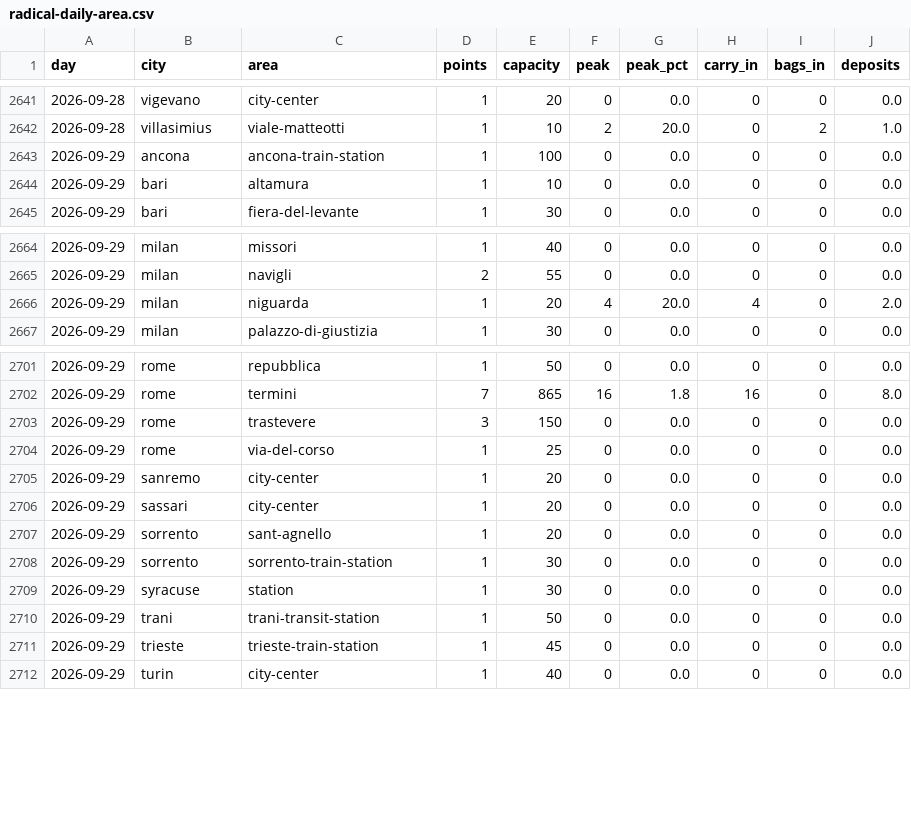
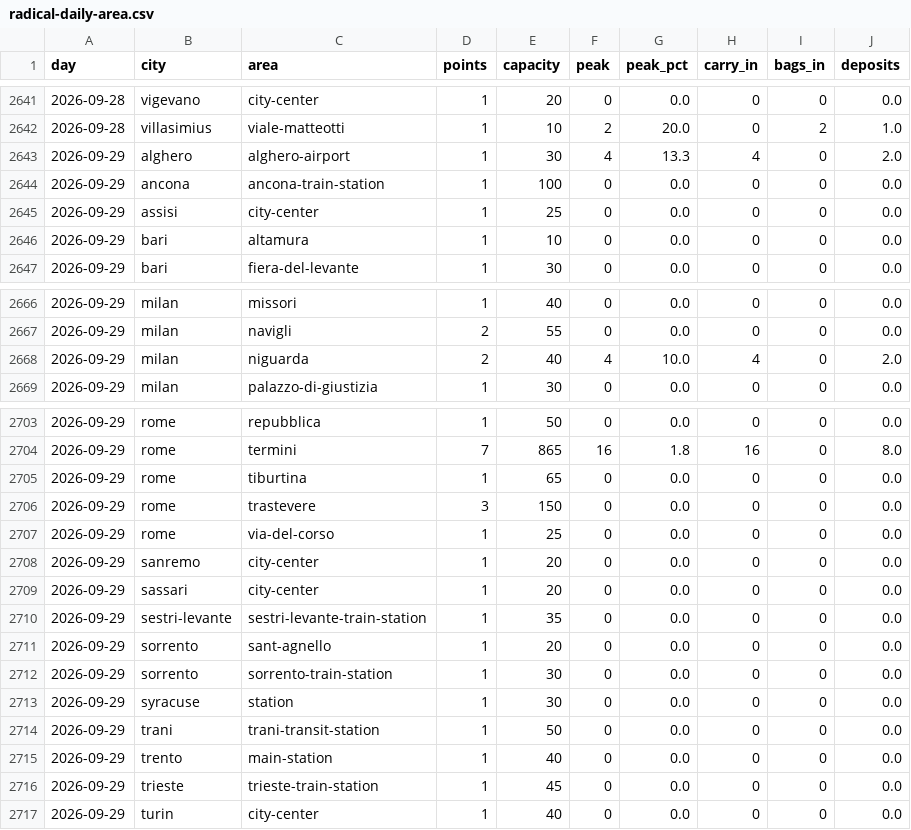
Before and after one commit to Giacbotta/nutrie-new-business-tracking, a CSV file: data/radical-daily-area.csv, drawn as a sheet; only a part is shown, gaps mark what is left out.

```diff
--- a/data/radical-daily-area.csv
+++ b/data/radical-daily-area.csv
@@ -2642,3 +2642,5 @@ day,city,area,points,capacity,peak,peak_pct,carry_in,bags_in,deposits
 2026-09-28,villasimius,viale-matteotti,1,10,2,20.0,0,2,1.0
+2026-09-29,alghero,alghero-airport,1,30,4,13.3,4,0,2.0
 2026-09-29,ancona,ancona-train-station,1,100,0,0.0,0,0,0.0
+2026-09-29,assisi,city-center,1,25,0,0.0,0,0,0.0
 2026-09-29,bari,altamura,1,10,0,0.0,0,0,0.0
@@ -2665,3 +2667,3 @@ day,city,area,points,capacity,peak,peak_pct,carry_in,bags_in,deposits
 2026-09-29,milan,navigli,2,55,0,0.0,0,0,0.0
-2026-09-29,milan,niguarda,1,20,4,20.0,4,0,2.0
+2026-09-29,milan,niguarda,2,40,4,10.0,4,0,2.0
 2026-09-29,milan,palazzo-di-giustizia,1,30,0,0.0,0,0,0.0
@@ -2702,2 +2704,3 @@ day,city,area,points,capacity,peak,peak_pct,carry_in,bags_in,deposits
 2026-09-29,rome,termini,7,865,16,1.8,16,0,8.0
+2026-09-29,rome,tiburtina,1,65,0,0.0,0,0,0.0
 2026-09-29,rome,trastevere,3,150,0,0.0,0,0,0.0
@@ -2706,2 +2709,3 @@ day,city,area,points,capacity,peak,peak_pct,carry_in,bags_in,deposits
 2026-09-29,sassari,city-center,1,20,0,0.0,0,0,0.0
+2026-09-29,sestri-levante,sestri-levante-train-station,1,35,0,0.0,0,0,0.0
 2026-09-29,sorrento,sant-agnello,1,20,0,0.0,0,0,0.0
@@ -2710,2 +2714,3 @@ day,city,area,points,capacity,peak,peak_pct,carry_in,bags_in,deposits
 2026-09-29,trani,trani-transit-station,1,50,0,0.0,0,0,0.0
+2026-09-29,trento,main-station,1,40,0,0.0,0,0,0.0
 2026-09-29,trieste,trieste-train-station,1,45,0,0.0,0,0,0.0
```
Also changed, not shown: data/bounce-daily-city.csv, data/litc-occupancy.csv, 8 other files.
